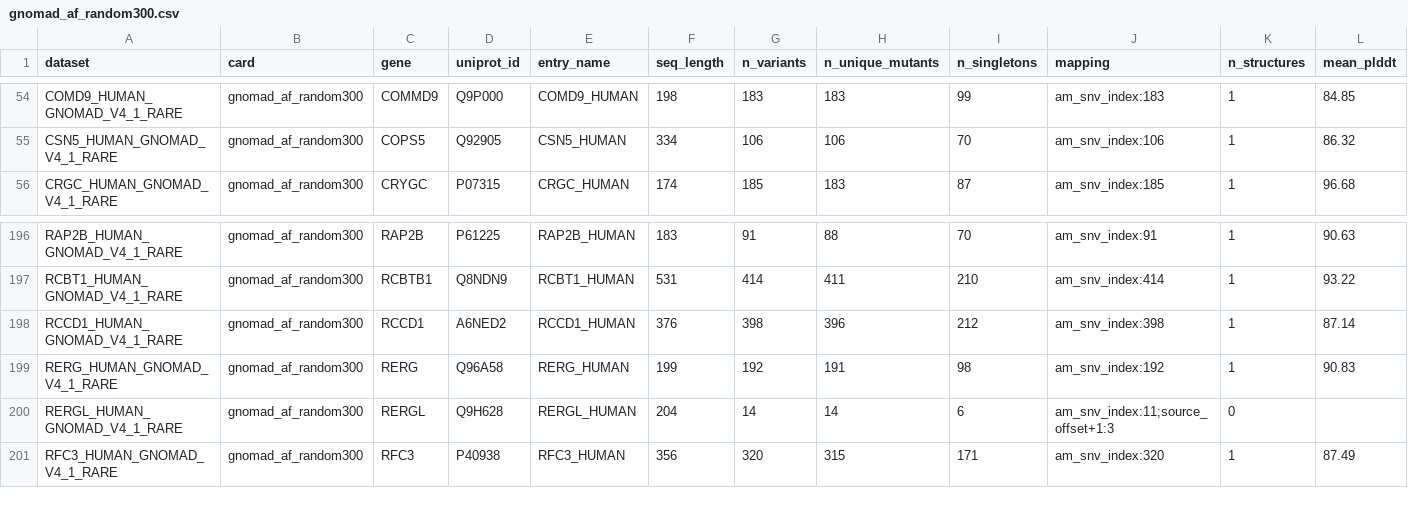
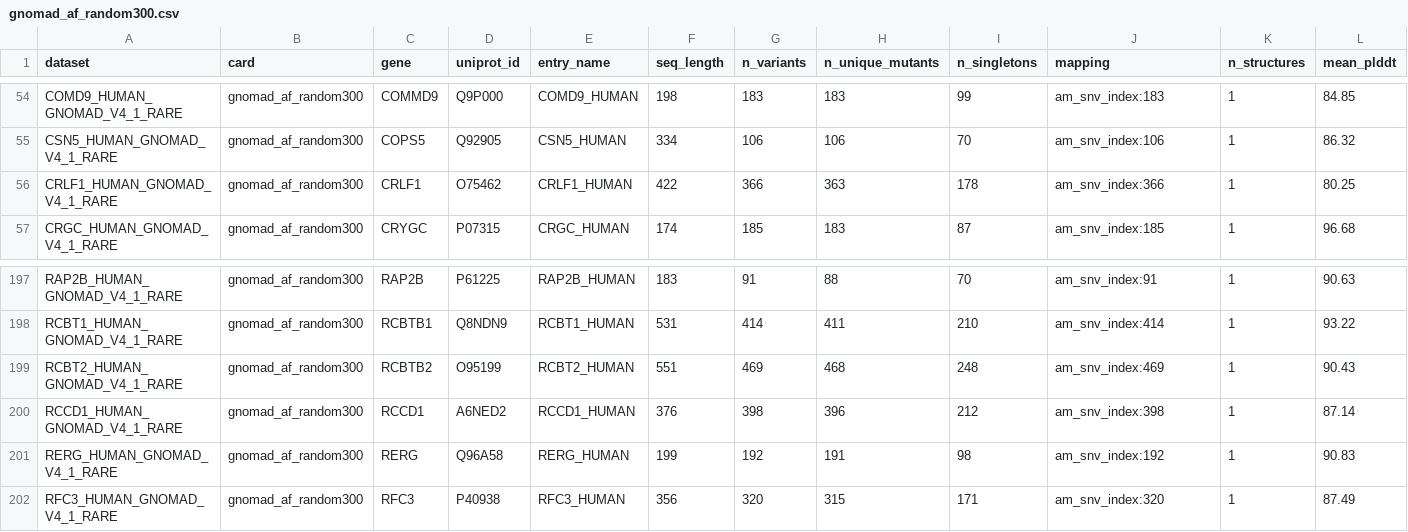
Before and after one commit to DiasFrazerGroup/proteingym-benchmark, a CSV file: datasets/clinical/cards/gnomad_af_random300.csv, drawn as a sheet; only a part is shown, gaps mark what is left out; removed rows and columns are numbered as before the commit, all else as after; rows hold the shown columns only; the diff names each change by its address in the sheet, - before the commit and + after, or states it on an @@ line.

```diff
--- a/datasets/clinical/cards/gnomad_af_random300.csv
+++ b/datasets/clinical/cards/gnomad_af_random300.csv
+row 56: CRLF1_HUMAN_GNOMAD_V4_1_RARE | gnomad_af_random300 | CRLF1 | O75462 | CRLF1_HUMAN | 422 | 366 | 363 | 178 | am_snv_index:366 | 1 | 80.25
+row 199: RCBT2_HUMAN_GNOMAD_V4_1_RARE | gnomad_af_random300 | RCBTB2 | O95199 | RCBT2_HUMAN | 551 | 469 | 468 | 248 | am_snv_index:469 | 1 | 90.43
-row 200: RERGL_HUMAN_GNOMAD_V4_1_RARE | gnomad_af_random300 | RERGL | Q9H628 | RERGL_HUMAN | 204 | 14 | 14 | 6 | am_snv_index:11;source_offset+1:3 | 0
```
Also changed, not shown: datasets/clinical/cards/dnm_aptest_random300.csv, 7 other files.
